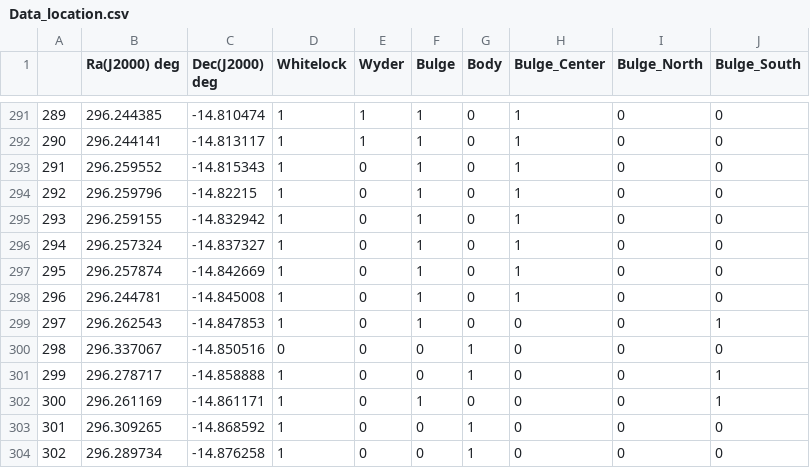
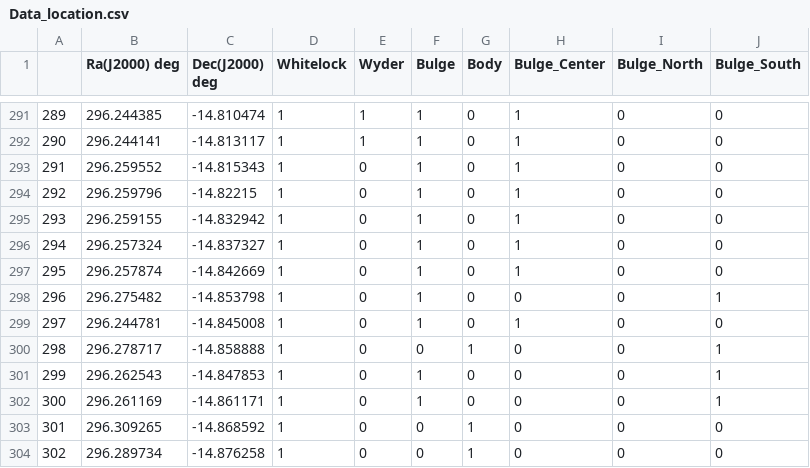
Before and after one commit to Mahdi-Abdollahii/NGC_6822, a CSV file: Data_V3/Data_location.csv, drawn as a sheet; only a part is shown, gaps mark what is left out; removed rows and columns are numbered as before the commit, all else as after; the diff names each change by its address in the sheet, - before the commit and + after, or states it on an @@ line.

Commit message:
Add files via upload

```diff
--- a/Data_V3/Data_location.csv
+++ b/Data_V3/Data_location.csv
+row 298: 296 | 296.275482 | -14.853798 | 1 | 0 | 1 | 0 | 0 | 0 | 1
@@ column A renumbered between rows 299 and 301 @@
@@ row 301 moved to row 300: 298 @@
-row 300: 298 | 296.337067 | -14.850516 | 0 | 0 | 0 | 1 | 0 | 0 | 0
```
